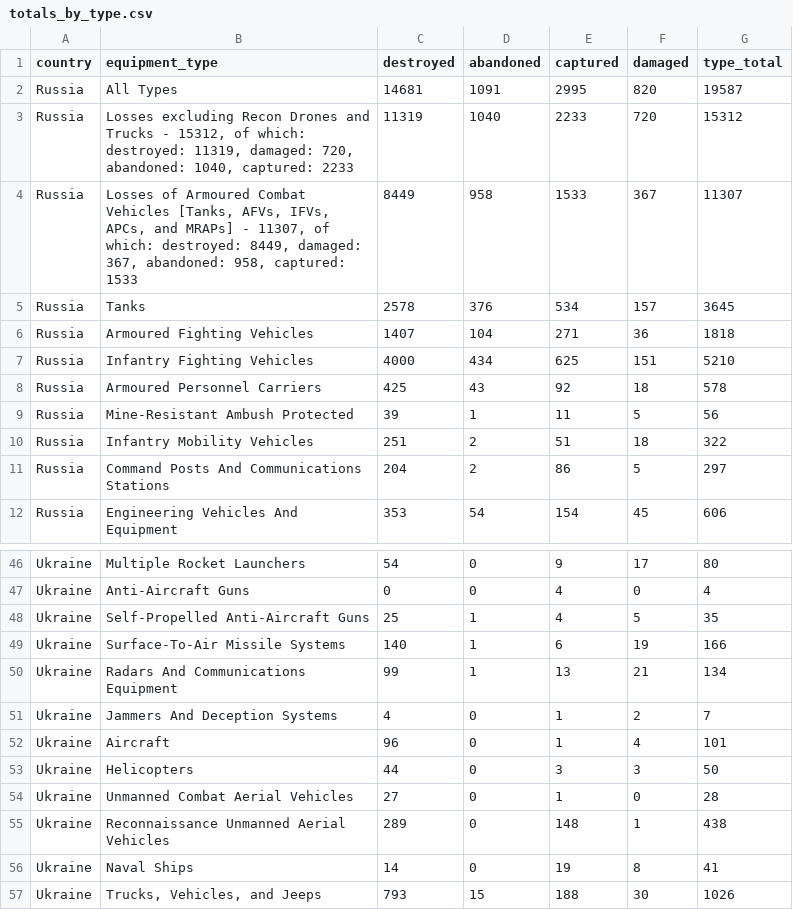
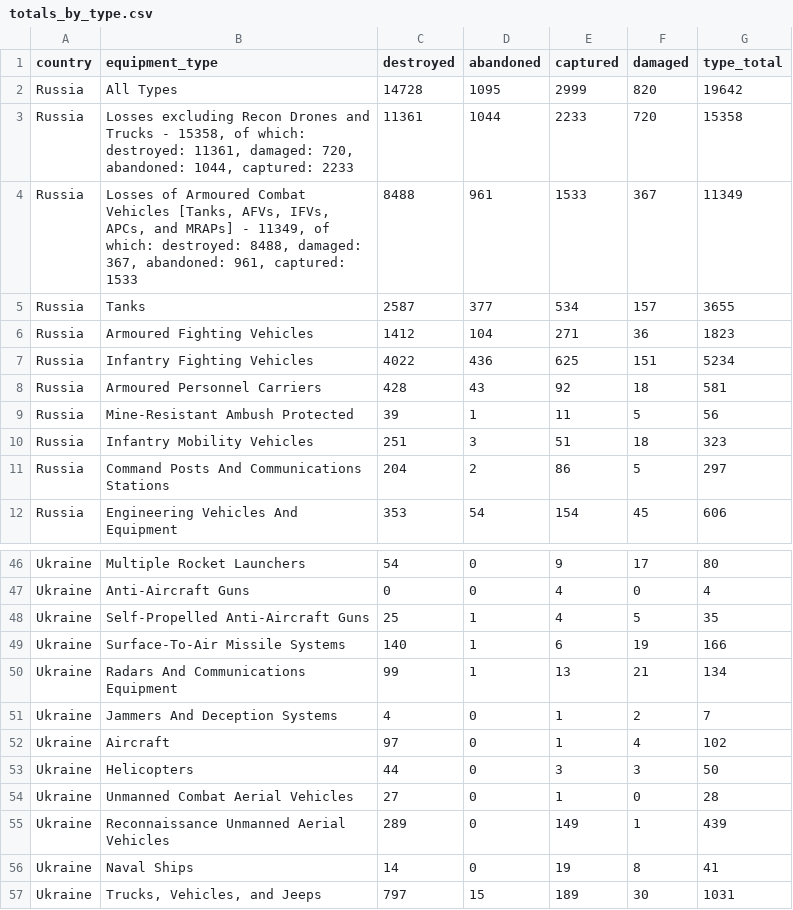
Before and after one commit to scarnecchia/oryx_data, a CSV file: totals_by_type.csv, drawn as a sheet; only a part is shown, gaps mark what is left out; the diff covers the shown part only.

```diff
--- a/totals_by_type.csv
+++ b/totals_by_type.csv
@@ -1,11 +1,11 @@
 country,equipment_type,destroyed,abandoned,captured,damaged,type_total
-Russia,All Types,14681,1091,2995,820,19587
-Russia,"Losses excluding Recon Drones and Trucks - 15312, of which: destroyed: 11319, damaged: 720, abandoned: 1040, captured: 2233",11319,1040,2233,720,15312
-Russia,"Losses of Armoured Combat Vehicles [Tanks, AFVs, IFVs, APCs, and MRAPs] - 11307, of which: destroyed: 8449, damaged: 367, abandoned: 958, captured: 1533",8449,958,1533,367,11307
-Russia,Tanks,2578,376,534,157,3645
-Russia,Armoured Fighting Vehicles,1407,104,271,36,1818
-Russia,Infantry Fighting Vehicles,4000,434,625,151,5210
-Russia,Armoured Personnel Carriers,425,43,92,18,578
+Russia,All Types,14728,1095,2999,820,19642
+Russia,"Losses excluding Recon Drones and Trucks - 15358, of which: destroyed: 11361, damaged: 720, abandoned: 1044, captured: 2233",11361,1044,2233,720,15358
+Russia,"Losses of Armoured Combat Vehicles [Tanks, AFVs, IFVs, APCs, and MRAPs] - 11349, of which: destroyed: 8488, damaged: 367, abandoned: 961, captured: 1533",8488,961,1533,367,11349
+Russia,Tanks,2587,377,534,157,3655
+Russia,Armoured Fighting Vehicles,1412,104,271,36,1823
+Russia,Infantry Fighting Vehicles,4022,436,625,151,5234
+Russia,Armoured Personnel Carriers,428,43,92,18,581
 Russia,Mine-Resistant Ambush Protected,39,1,11,5,56
-Russia,Infantry Mobility Vehicles,251,2,51,18,322
+Russia,Infantry Mobility Vehicles,251,3,51,18,323
 Russia,Command Posts And Communications Stations,204,2,86,5,297
@@ -52,7 +52,7 @@ Ukraine,Radars And Communications Equipment,99,1,13,21,134
 Ukraine,Jammers And Deception Systems,4,0,1,2,7
-Ukraine,Aircraft,96,0,1,4,101
+Ukraine,Aircraft,97,0,1,4,102
 Ukraine,Helicopters,44,0,3,3,50
 Ukraine,Unmanned Combat Aerial Vehicles,27,0,1,0,28
-Ukraine,Reconnaissance Unmanned Aerial Vehicles,289,0,148,1,438
+Ukraine,Reconnaissance Unmanned Aerial Vehicles,289,0,149,1,439
 Ukraine,Naval Ships,14,0,19,8,41
-Ukraine,"Trucks, Vehicles, and Jeeps",793,15,188,30,1026
+Ukraine,"Trucks, Vehicles, and Jeeps",797,15,189,30,1031
```
Also changed, not shown: 45 edited cells elsewhere in this file, daily_count.csv, event_abandoned.csv, 4 other files.
